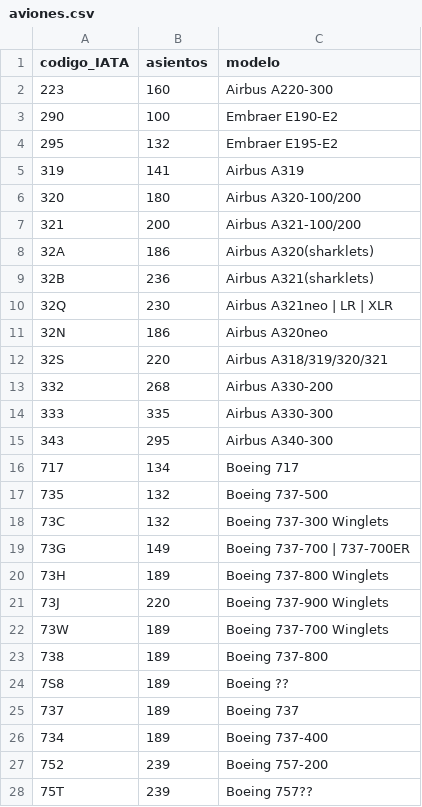
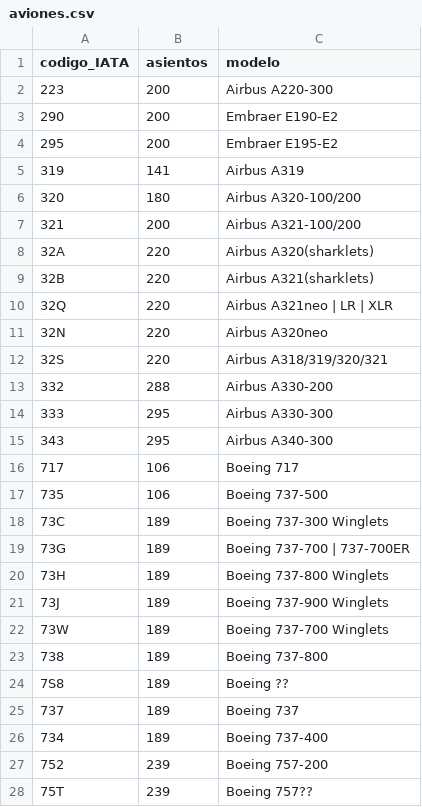
Before and after one commit to borjaguanchesicilia/tfg, a CSV file: ficheros/aviones.csv, drawn as a sheet; only a part is shown.

```diff
--- a/ficheros/aviones.csv
+++ b/ficheros/aviones.csv
@@ -1,5 +1,5 @@
 codigo_IATA;asientos;modelo
-223;160;Airbus A220-300
-290;100;Embraer E190-E2
-295;132;Embraer E195-E2
+223;200;Airbus A220-300
+290;200;Embraer E190-E2
+295;200;Embraer E195-E2
 319;141;Airbus A319
@@ -7,16 +7,16 @@ codigo_IATA;asientos;modelo
 321;200;Airbus A321-100/200
-32A;186;Airbus A320(sharklets)
-32B;236;Airbus A321(sharklets)
-32Q;230;Airbus A321neo | LR | XLR
-32N;186;Airbus A320neo
+32A;220;Airbus A320(sharklets)
+32B;220;Airbus A321(sharklets)
+32Q;220;Airbus A321neo | LR | XLR
+32N;220;Airbus A320neo
 32S;220;Airbus A318/319/320/321
-332;268;Airbus A330-200
-333;335;Airbus A330-300
+332;288;Airbus A330-200
+333;295;Airbus A330-300
 343;295;Airbus A340-300
-717;134;Boeing 717
-735;132;Boeing 737-500
-73C;132;Boeing 737-300 Winglets
-73G;149;Boeing 737-700 | 737-700ER
+717;106;Boeing 717
+735;106;Boeing 737-500
+73C;189;Boeing 737-300 Winglets
+73G;189;Boeing 737-700 | 737-700ER
 73H;189;Boeing 737-800 Winglets
-73J;220;Boeing 737-900 Winglets
+73J;189;Boeing 737-900 Winglets
 73W;189;Boeing 737-700 Winglets
```
Also changed, not shown: 10 other files.
